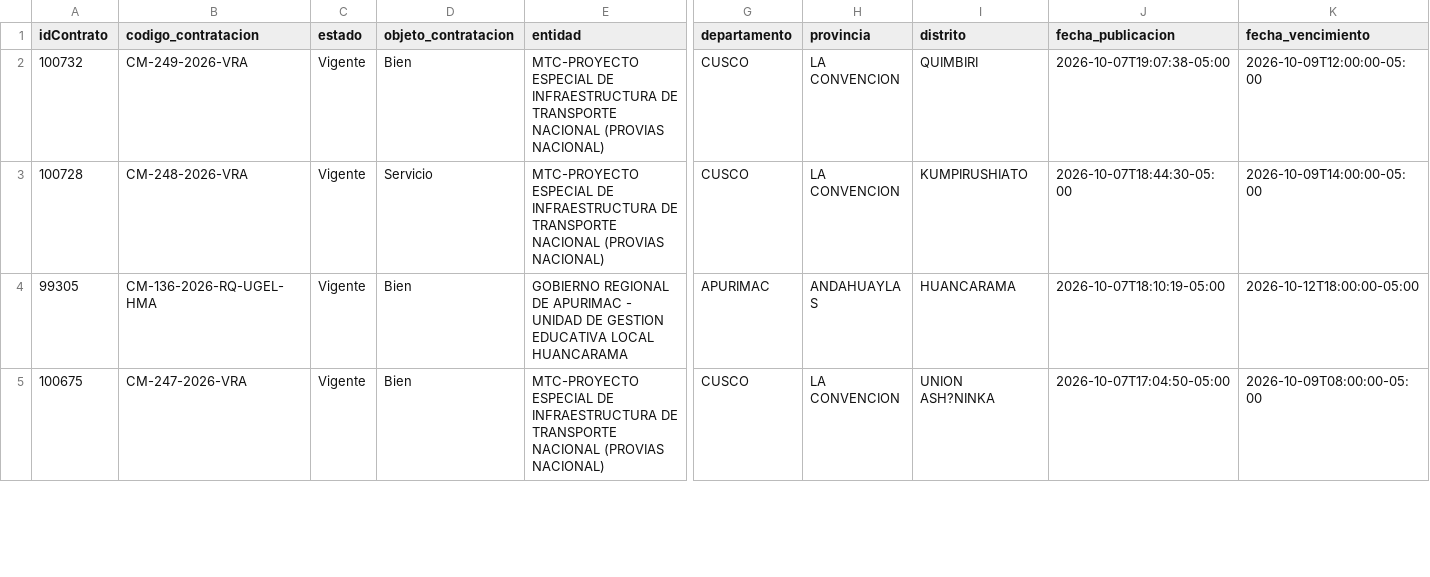
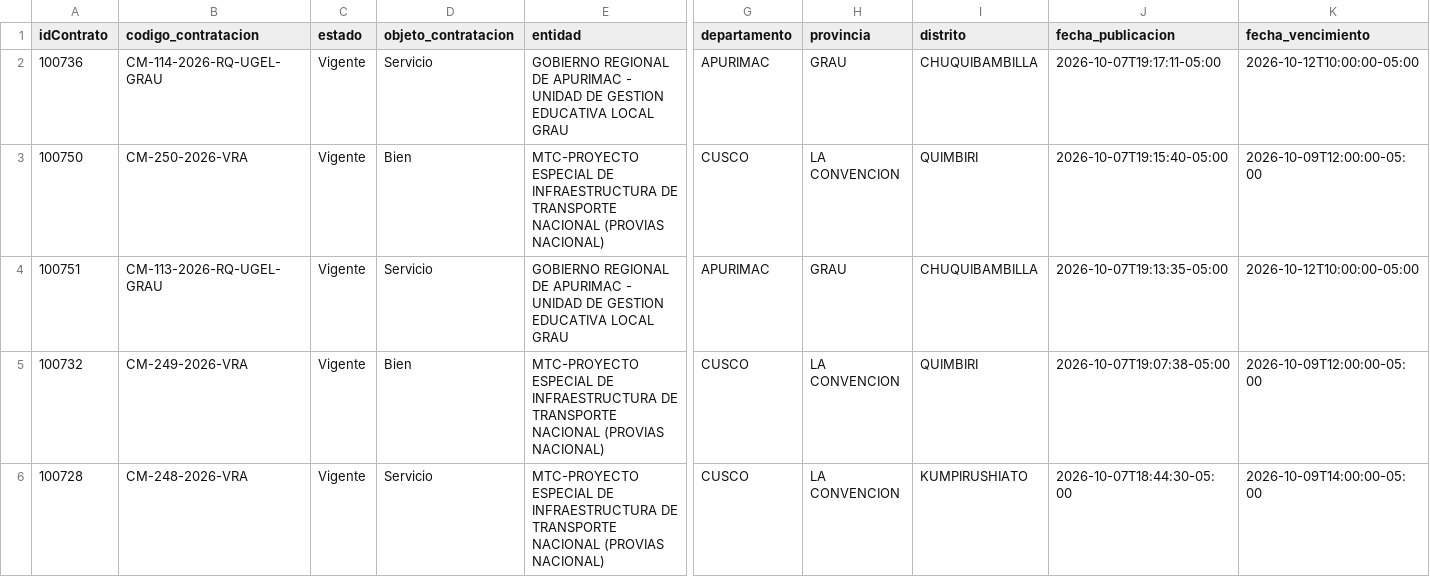
Before and after one commit to Natgato/monitor-seace-cusco, a CSV file: data/contrataciones.csv, drawn as a sheet; only a part is shown, gaps mark what is left out; the shorter side is filled out with more unchanged rows; rows hold the shown columns only; the diff names each change by its address in the sheet, - before the commit and + after, or states it on an @@ line.

```diff
--- a/data/contrataciones.csv
+++ b/data/contrataciones.csv
+row 2: 100736 | CM-114-2026-RQ-UGEL-GRAU | Vigente | Servicio | GOBIERNO REGIONAL DE APURIMAC - UNIDAD DE GESTION EDUCATIVA LOCAL GRAU | APURIMAC | GRAU | CHUQUIBAMBILLA | 2026-10-07T19:17:11-05:00 | 2026-10-12T10:00:00-05:00
+row 3: 100750 | CM-250-2026-VRA | Vigente | Bien | MTC-PROYECTO ESPECIAL DE INFRAESTRUCTURA DE TRANSPORTE NACIONAL (PROVIAS NACIONAL) | CUSCO | LA CONVENCION | QUIMBIRI | 2026-10-07T19:15:40-05:00 | 2026-10-09T12:00:00-05:00
+row 4: 100751 | CM-113-2026-RQ-UGEL-GRAU | Vigente | Servicio | GOBIERNO REGIONAL DE APURIMAC - UNIDAD DE GESTION EDUCATIVA LOCAL GRAU | APURIMAC | GRAU | CHUQUIBAMBILLA | 2026-10-07T19:13:35-05:00 | 2026-10-12T10:00:00-05:00
```
Also changed, not shown: data/items.csv, 1 other file.
